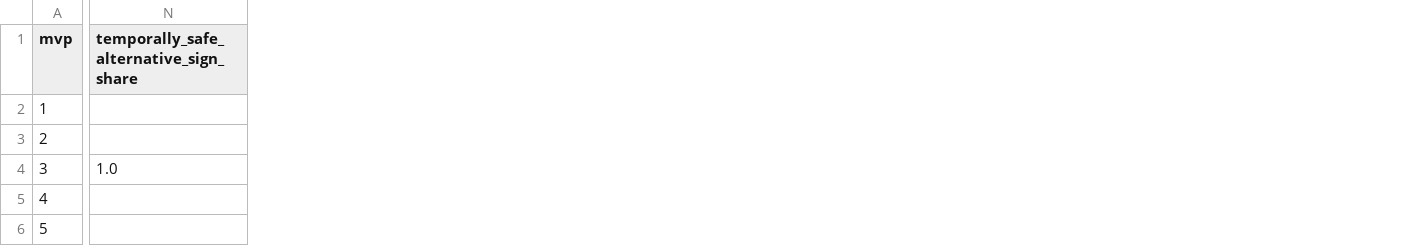
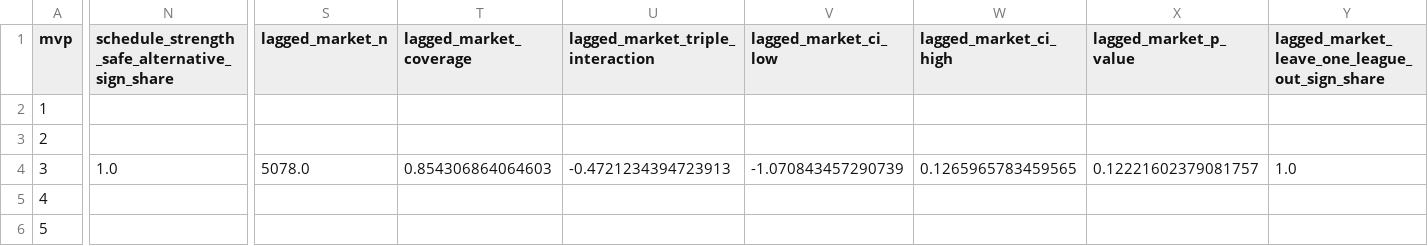
Before and after one commit to JoaoFgds/soccer-imbalance-extensions, a CSV file: results/tables/mvp_decisions.csv, drawn as a sheet; only a part is shown, gaps mark what is left out; the diff covers the shown part only; the diff names each change by its address in the sheet, - before the commit and + after, or states it on an @@ line.

```diff
--- a/results/tables/mvp_decisions.csv
+++ b/results/tables/mvp_decisions.csv
+column S (lagged_market_n), row 4: 5078.0
+column T (lagged_market_coverage), row 4: 0.854306864064603
+column U (lagged_market_triple_interaction), row 4: -0.4721234394723913
+column V (lagged_market_ci_low), row 4: -1.070843457290739
+column W (lagged_market_ci_high), row 4: 0.1265965783459565
+column X (lagged_market_p_value), row 4: 0.12221602379081757
+column Y, rows 1-4: lagged_market_leave_one_league_out_sign_share |  |  | 1.0
-N1: temporally_safe_alternative_sign_share
+N1: schedule_strength_safe_alternative_sign_share
```
Also changed, not shown: 1 edited cell elsewhere in this file, results/tables/mvp3_alternative_specifications.csv, results/tables/mvp3_market_timing_audit.csv, 18 other files.
